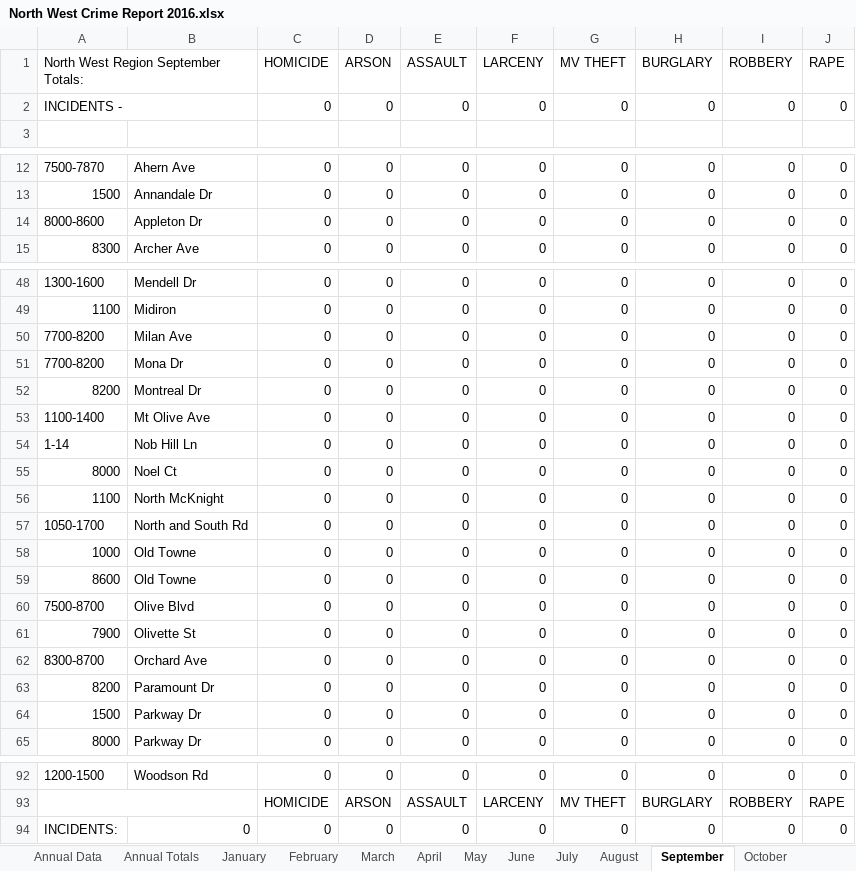
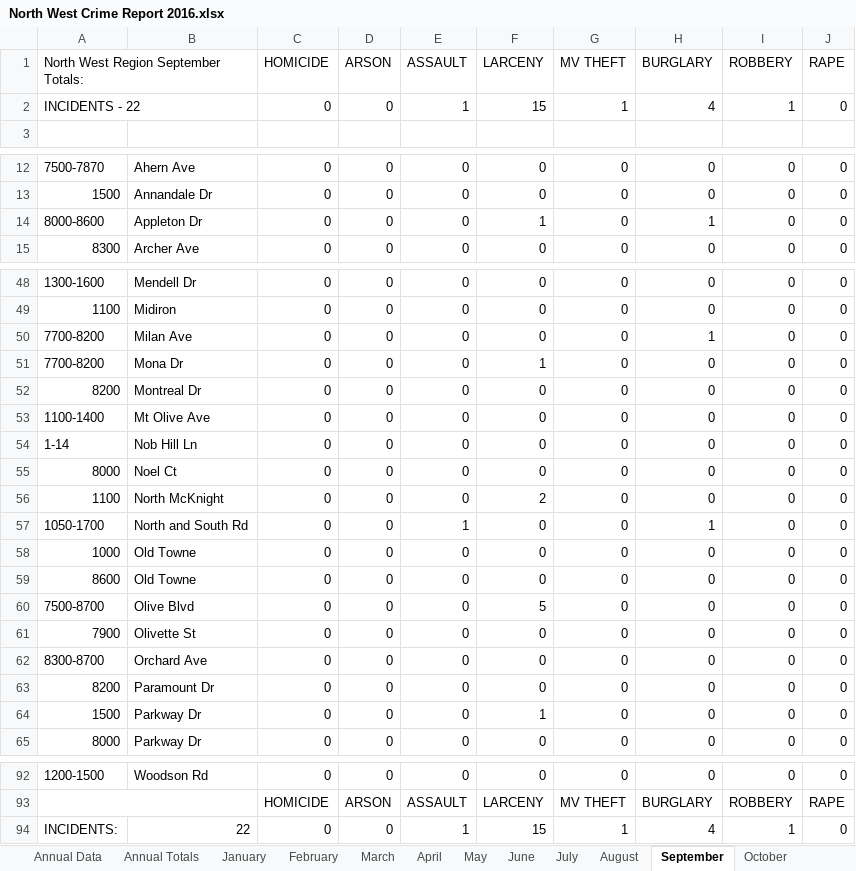
Before and after one commit to gavinr/university-city-mo-crime, an Excel workbook: original_data/2016/North West Crime Report 2016.xlsx, sheet September, drawn as a sheet; only a part is shown, gaps mark what is left out; values as stored, in another font and other column widths than the file's, no cell formats; removed rows and columns are numbered as before the commit, all else as after; the diff covers the shown part only; the diff names each change by its address in the sheet, - before the commit and + after, or states it on an @@ line.

```diff
--- a/original_data/2016/North West Crime Report 2016.xlsx (sheet September)
+++ b/original_data/2016/North West Crime Report 2016.xlsx (sheet September)
-row 2: INCIDENTS - |  | 0 | 0 | 0 | 0 | 0 | 0 | 0 | 0
+row 2: INCIDENTS - 22 |  | 0 | 0 | 1 | 15 | 1 | 4 | 1 | 0
-F14 (LARCENY): 0
+F14 (LARCENY): 1
-H14 (BURGLARY): 0
+H14 (BURGLARY): 1
-H50 (BURGLARY): 0
+H50 (BURGLARY): 1
-F51 (LARCENY): 0
+F51 (LARCENY): 1
-F56 (LARCENY): 0
+F56 (LARCENY): 2
-E57 (ASSAULT): 0
+E57 (ASSAULT): 1
-H57 (BURGLARY): 0
+H57 (BURGLARY): 1
-F60 (LARCENY): 0
+F60 (LARCENY): 5
-F64 (LARCENY): 0
+F64 (LARCENY): 1
-B94: 0
+B94: 22
-E94 (ASSAULT): 0
+E94 (ASSAULT): 1
-F94 (LARCENY): 0
+F94 (LARCENY): 15
-G94 (MV THEFT): 0
+G94 (MV THEFT): 1
-H94 (BURGLARY): 0
+H94 (BURGLARY): 4
-I94 (ROBBERY): 0
+I94 (ROBBERY): 1
```
Also changed, not shown: 8 edited cells elsewhere in this sheet, sheet Annual Totals, sheet December, sheet October, sheet June, sheet November, sheet August, 2 more sheets, cell formats, charts or pictures, original_data/2016/North Central Crime Report 2016.xlsx, original_data/2016/North East Crime Report 2016.xlsx, 8 other files.
